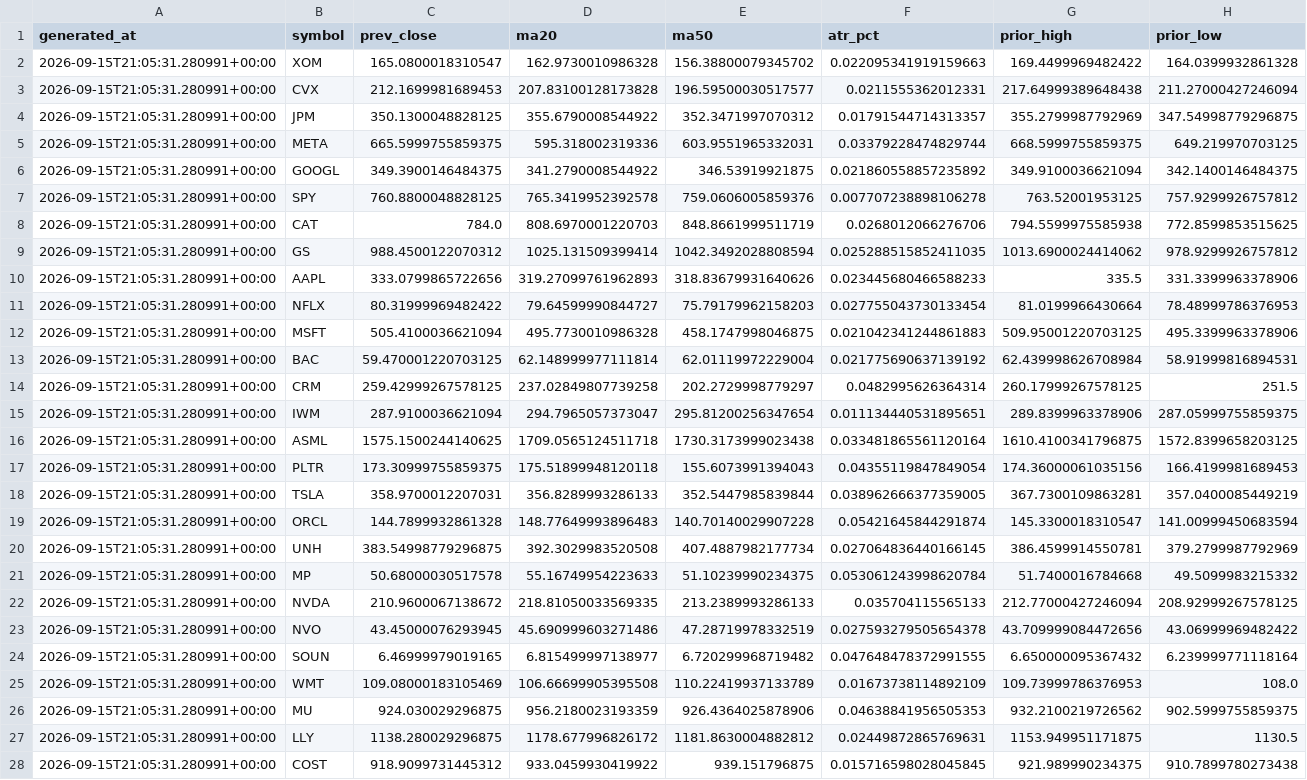
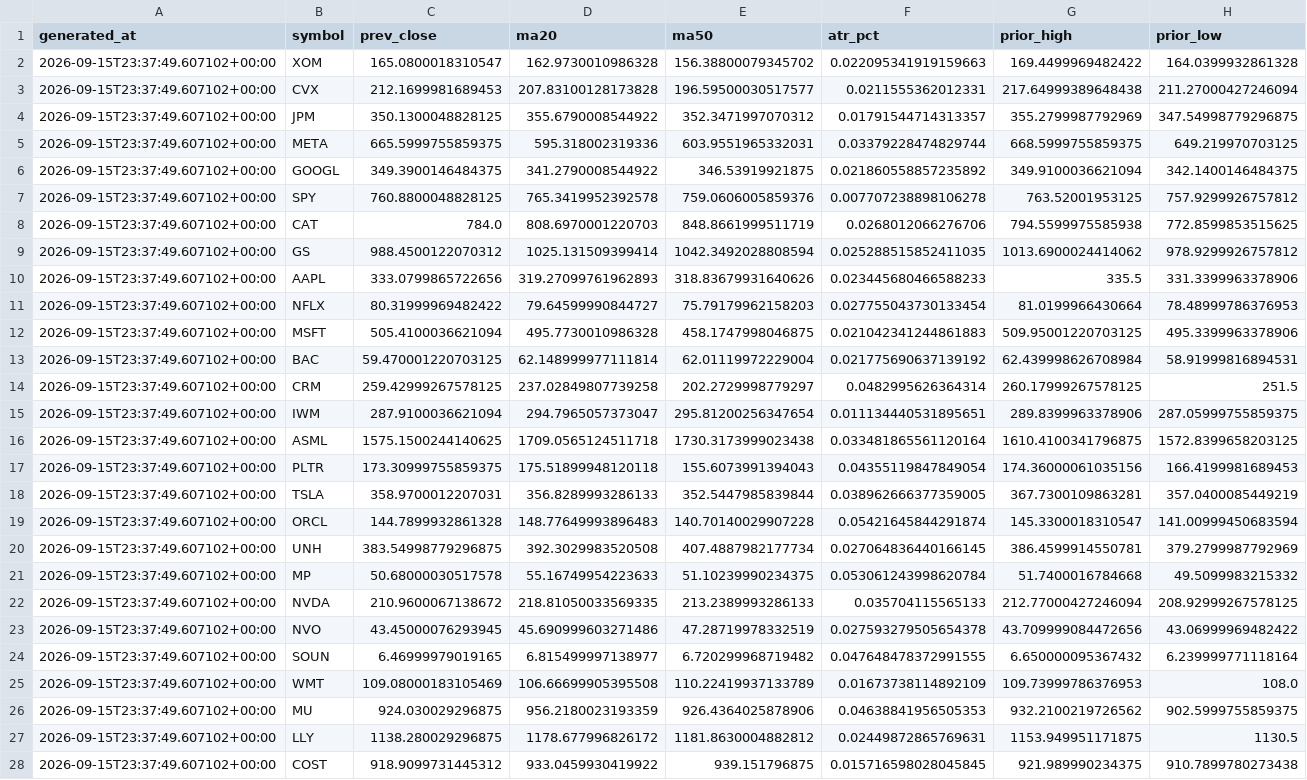
Before and after one commit to rk93/stocks-ai-analyzer, a CSV file: data/day_opportunities_latest.csv, drawn as a sheet; only a part is shown; the diff covers the shown part only; the diff names each change by its address in the sheet, - before the commit and + after, or states it on an @@ line.

```diff
--- a/data/day_opportunities_latest.csv
+++ b/data/day_opportunities_latest.csv
-A2:A28 (generated_at): 2026-09-15T21:05:31.280991+00:00
+A2:A28 (generated_at): 2026-09-15T23:37:49.607102+00:00
```
Also changed, not shown: 9 edited cells elsewhere in this file, data/day_opportunities_history.csv, data/signals_latest.csv, 5 other files.
